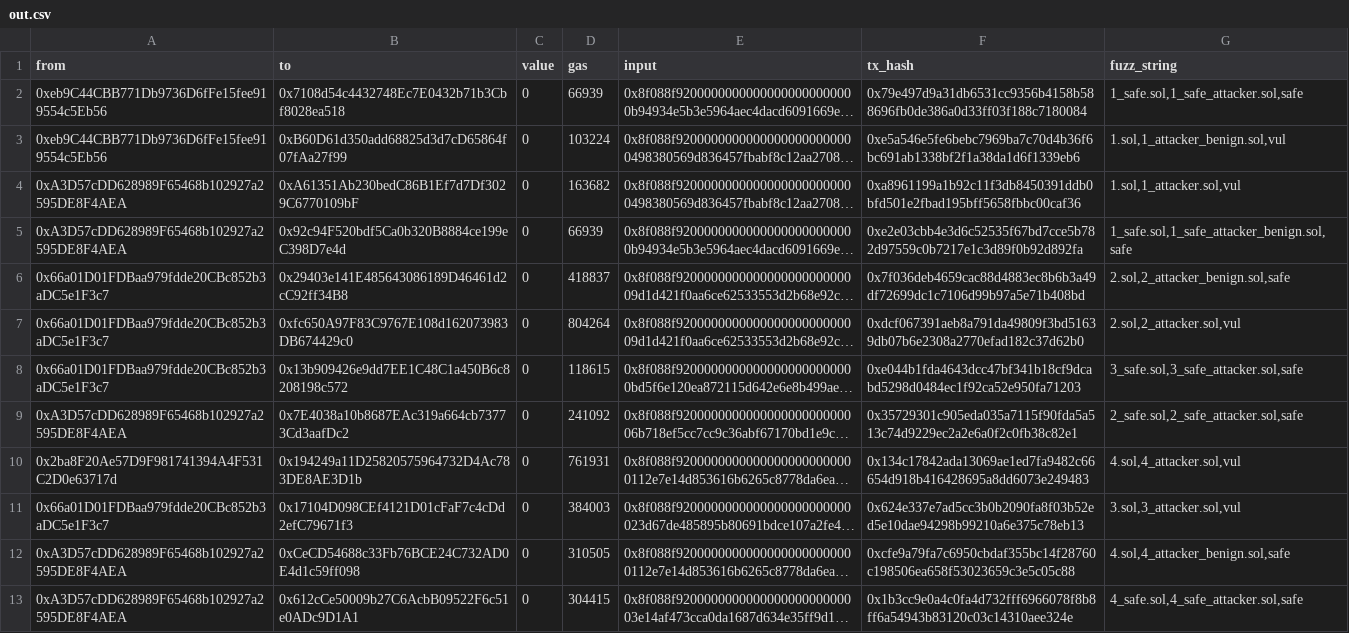
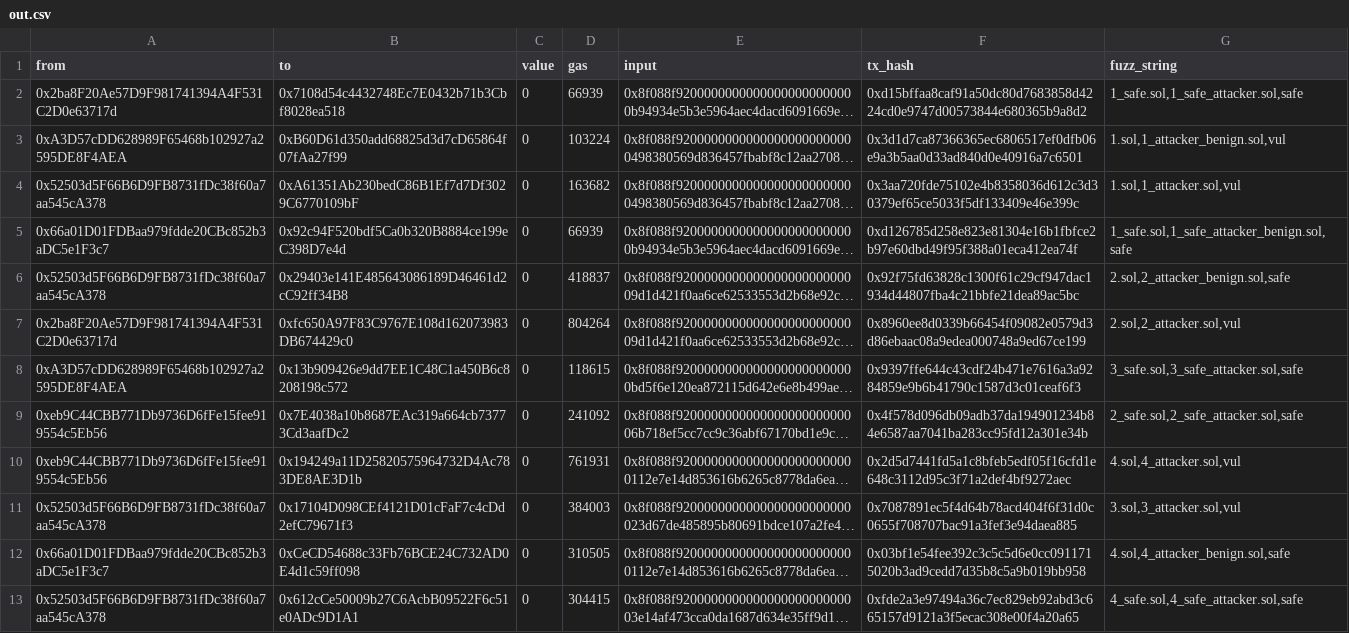
Before and after one commit to mojtaba-eshghie/Dynamit, a CSV file: data/out.csv, drawn as a sheet; long unchanged cells end in …; the diff names each change by its address in the sheet, - before the commit and + after, or states it on an @@ line.

```diff
--- a/data/out.csv
+++ b/data/out.csv
-A2 (from): 0xeb9C44CBB771Db9736D6fFe15fee919554c5Eb56
+A2 (from): 0x2ba8F20Ae57D9F981741394A4F531C2D0e63717d
-F2 (tx_hash): 0x79e497d9a31db6531cc9356b4158b588696fb0de386a0d33ff03f188c7180084
+F2 (tx_hash): 0xd15bffaa8caf91a50dc80d7683858d4224cd0e9747d00573844e680365b9a8d2
-A3 (from): 0xeb9C44CBB771Db9736D6fFe15fee919554c5Eb56
+A3 (from): 0xA3D57cDD628989F65468b102927a2595DE8F4AEA
-F3 (tx_hash): 0xe5a546e5fe6bebc7969ba7c70d4b36f6bc691ab1338bf2f1a38da1d6f1339eb6
+F3 (tx_hash): 0x3d1d7ca87366365ec6806517ef0dfb06e9a3b5aa0d33ad840d0e40916a7c6501
-A4 (from): 0xA3D57cDD628989F65468b102927a2595DE8F4AEA
+A4 (from): 0x52503d5F66B6D9FB8731fDc38f60a7aa545cA378
-F4 (tx_hash): 0xa8961199a1b92c11f3db8450391ddb0bfd501e2fbad195bff5658fbbc00caf36
+F4 (tx_hash): 0x3aa720fde75102e4b8358036d612c3d30379ef65ce5033f5df133409e46e399c
-A5 (from): 0xA3D57cDD628989F65468b102927a2595DE8F4AEA
+A5 (from): 0x66a01D01FDBaa979fdde20CBc852b3aDC5e1F3c7
-F5 (tx_hash): 0xe2e03cbb4e3d6c52535f67bd7cce5b782d97559c0b7217e1c3d89f0b92d892fa
+F5 (tx_hash): 0xd126785d258e823e81304e16b1fbfce2b97e60dbd49f95f388a01eca412ea74f
-A6 (from): 0x66a01D01FDBaa979fdde20CBc852b3aDC5e1F3c7
+A6 (from): 0x52503d5F66B6D9FB8731fDc38f60a7aa545cA378
-F6 (tx_hash): 0x7f036deb4659cac88d4883ec8b6b3a49df72699dc1c7106d99b97a5e71b408bd
+F6 (tx_hash): 0x92f75fd63828c1300f61c29cf947dac1934d44807fba4c21bbfe21dea89ac5bc
-A7 (from): 0x66a01D01FDBaa979fdde20CBc852b3aDC5e1F3c7
+A7 (from): 0x2ba8F20Ae57D9F981741394A4F531C2D0e63717d
-F7 (tx_hash): 0xdcf067391aeb8a791da49809f3bd51639db07b6e2308a2770efad182c37d62b0
+F7 (tx_hash): 0x8960ee8d0339b66454f09082e0579d3d86ebaac08a9edea000748a9ed67ce199
-A8 (from): 0x66a01D01FDBaa979fdde20CBc852b3aDC5e1F3c7
+A8 (from): 0xA3D57cDD628989F65468b102927a2595DE8F4AEA
-F8 (tx_hash): 0xe044b1fda4643dcc47bf341b18cf9dcabd5298d0484ec1f92ca52e950fa71203
+F8 (tx_hash): 0x9397ffe644c43cdf24b471e7616a3a9284859e9b6b41790c1587d3c01ceaf6f3
-A9 (from): 0xA3D57cDD628989F65468b102927a2595DE8F4AEA
+A9 (from): 0xeb9C44CBB771Db9736D6fFe15fee919554c5Eb56
-F9 (tx_hash): 0x35729301c905eda035a7115f90fda5a513c74d9229ec2a2e6a0f2c0fb38c82e1
+F9 (tx_hash): 0x4f578d096db09adb37da194901234b84e6587aa7041ba283cc95fd12a301e34b
-A10 (from): 0x2ba8F20Ae57D9F981741394A4F531C2D0e63717d
+A10 (from): 0xeb9C44CBB771Db9736D6fFe15fee919554c5Eb56
-F10 (tx_hash): 0x134c17842ada13069ae1ed7fa9482c66654d918b416428695a8dd6073e249483
+F10 (tx_hash): 0x2d5d7441fd5a1c8bfeb5edf05f16cfd1e648c3112d95c3f71a2def4bf9272aec
-A11 (from): 0x66a01D01FDBaa979fdde20CBc852b3aDC5e1F3c7
+A11 (from): 0x52503d5F66B6D9FB8731fDc38f60a7aa545cA378
-F11 (tx_hash): 0x624e337e7ad5cc3b0b2090fa8f03b52ed5e10dae94298b99210a6e375c78eb13
+F11 (tx_hash): 0x7087891ec5f4d64b78acd404f6f31d0c0655f708707bac91a3fef3e94daea885
-A12 (from): 0xA3D57cDD628989F65468b102927a2595DE8F4AEA
+A12 (from): 0x66a01D01FDBaa979fdde20CBc852b3aDC5e1F3c7
-F12 (tx_hash): 0xcfe9a79fa7c6950cbdaf355bc14f28760c198506ea658f53023659c3e5c05c88
+F12 (tx_hash): 0x03bf1e54fee392c3c5c5d6e0cc0911715020b3ad9cedd7d35b8c5a9b019bb958
-A13 (from): 0xA3D57cDD628989F65468b102927a2595DE8F4AEA
+A13 (from): 0x52503d5F66B6D9FB8731fDc38f60a7aa545cA378
-F13 (tx_hash): 0x1b3cc9e0a4c0fa4d732fff6966078f8b8ff6a54943b83120c03c14310aee324e
+F13 (tx_hash): 0xfde2a3e97494a36c7ec829eb92abd3c665157d9121a3f5ecac308e00f4a20a65
```
Also changed, not shown: 1 other file.
